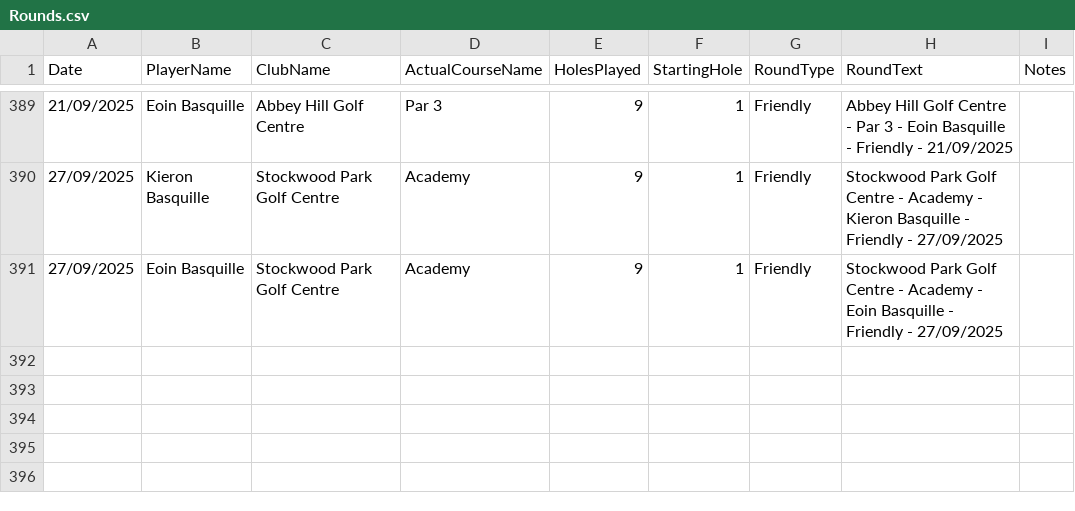
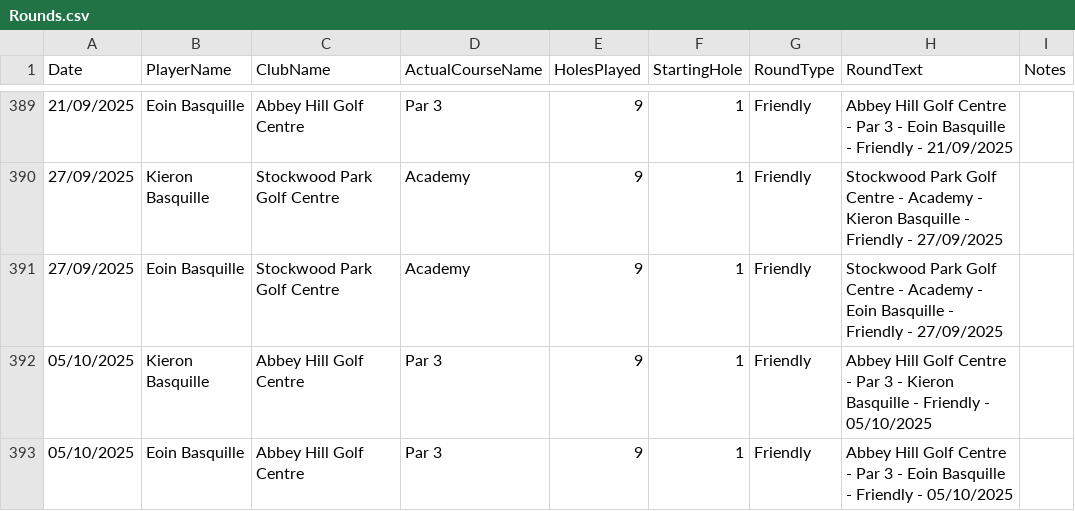
Before and after one commit to blumunki/GolfTrackerApp, a CSV file: GolfTrackerApp.Web/Data/Rounds.csv, drawn as a sheet; only a part is shown, gaps mark what is left out; the diff names each change by its address in the sheet, - before the commit and + after, or states it on an @@ line.

```diff
--- a/GolfTrackerApp.Web/Data/Rounds.csv
+++ b/GolfTrackerApp.Web/Data/Rounds.csv
+row 392: 05/10/2025 | Kieron Basquille | Abbey Hill Golf Centre | Par 3 | 9 | 1 | Friendly | Abbey Hill Golf Centre - Par 3 - Kieron Basquille - Friendly - 05/10/2025
+row 393: 05/10/2025 | Eoin Basquille | Abbey Hill Golf Centre | Par 3 | 9 | 1 | Friendly | Abbey Hill Golf Centre - Par 3 - Eoin Basquille - Friendly - 05/10/2025
```
Also changed, not shown: GolfTrackerApp.Web/Data/Scores.csv.
